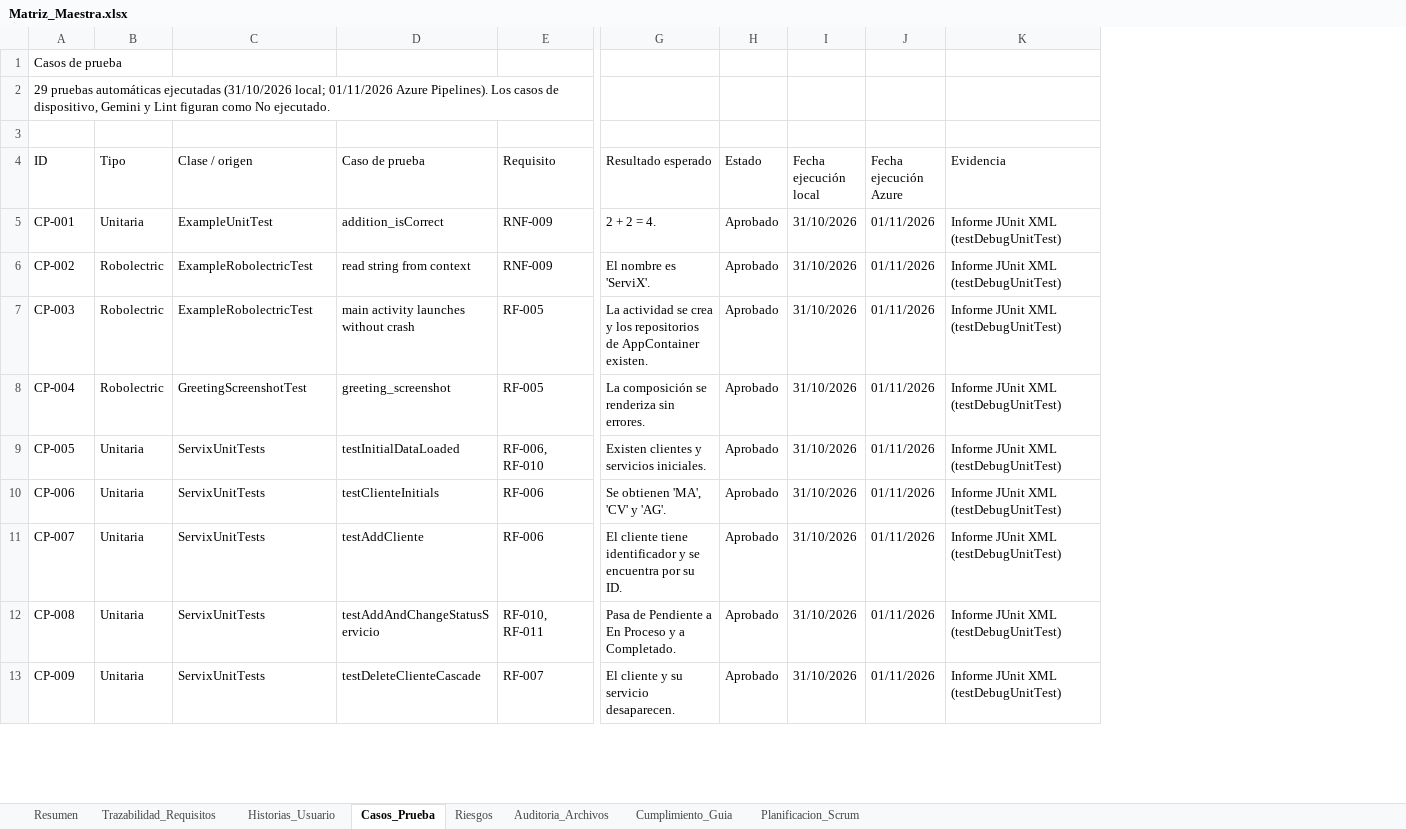
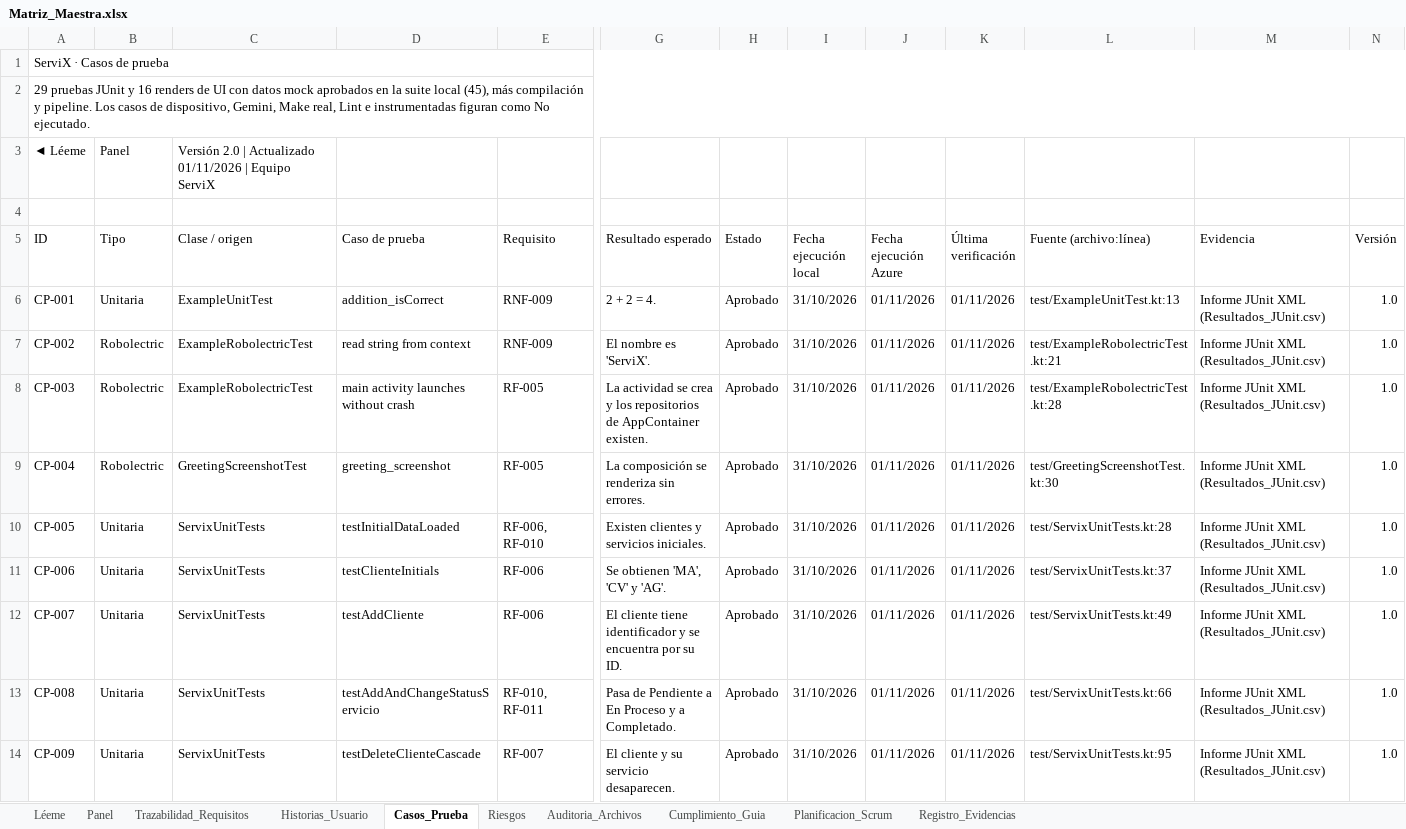
Before and after one commit to JuanXD2201/ServiX, an Excel workbook: DOCUMENTACION_SERVIX/02_Matrices/Matriz_Maestra.xlsx, sheet Casos_Prueba, drawn as a sheet; only a part is shown, gaps mark what is left out; values as stored, in another font and other column widths than the file's, no cell formats; conditional formats and table styles not drawn; addresses are those after the commit; rows hold the shown columns only; the diff covers the shown part only; the diff names each change by its address in the sheet, - before the commit and + after, or states it on an @@ line.

```diff
--- a/DOCUMENTACION_SERVIX/02_Matrices/Matriz_Maestra.xlsx (sheet Casos_Prueba)
+++ b/DOCUMENTACION_SERVIX/02_Matrices/Matriz_Maestra.xlsx (sheet Casos_Prueba)
-sheet tab: Resumen
+sheet tab: Léeme
+sheet tab: Panel
+sheet tab: Registro_Evidencias
+column K (Última verificación), rows 6-14: all 01/11/2026
+column L (Fuente (archivo:línea)), rows 6-14: test/ExampleUnitTest.kt:13 | test/ExampleRobolectricTest.kt:21 | test/ExampleRobolectricTest.kt:28 | test/GreetingScreenshotTest.kt:30 | test/ServixUnitTests.kt:28 | test/ServixUnitTests.kt:37 | test/ServixUnitTests.kt:49 | test/ServixUnitTests.kt:66 | test/ServixUnitTests.kt:95
+column N (Versión), rows 6-14: all 1.0
-A1 (ID): Casos de prueba
+A1 (ID): ServiX · Casos de prueba
+A1:N1 merged
-A2 (ID): 29 pruebas automáticas ejecutadas (31/10/2026 local; 01/11/2026 Azure Pipelines). Los casos de dispositivo, Gemini y Lint figuran como…
+A2 (ID): 29 pruebas JUnit y 16 renders de UI con datos mock aprobados en la suite local (45), más compilación y pipeline. Los casos de dispositivo, Gemini, Make real, Lint e instrumentadas figuran como…
+A2:N2 merged
+row 3: ◄ Léeme | Panel | Versión 2.0 | Actualizado 01/11/2026 | Equipo ServiX
-M6:M14 (Evidencia): Informe JUnit XML (testDebugUnitTest)
+M6:M14 (Evidencia): Informe JUnit XML (Resultados_JUnit.csv)
```
Also changed, not shown: 16 added rows and 65 edited cells elsewhere in this sheet, sheet Léeme, sheet Trazabilidad_Requisitos, sheet Planificacion_Scrum, sheet Riesgos, sheet Auditoria_Archivos, sheet Historias_Usuario, 1 more sheet, cell formats, charts or pictures, DOCUMENTACION_SERVIX/02_Matrices/Casos_Prueba.xlsx, DOCUMENTACION_SERVIX/02_Matrices/Trazabilidad_Requisitos.xlsx, 9 other files.
